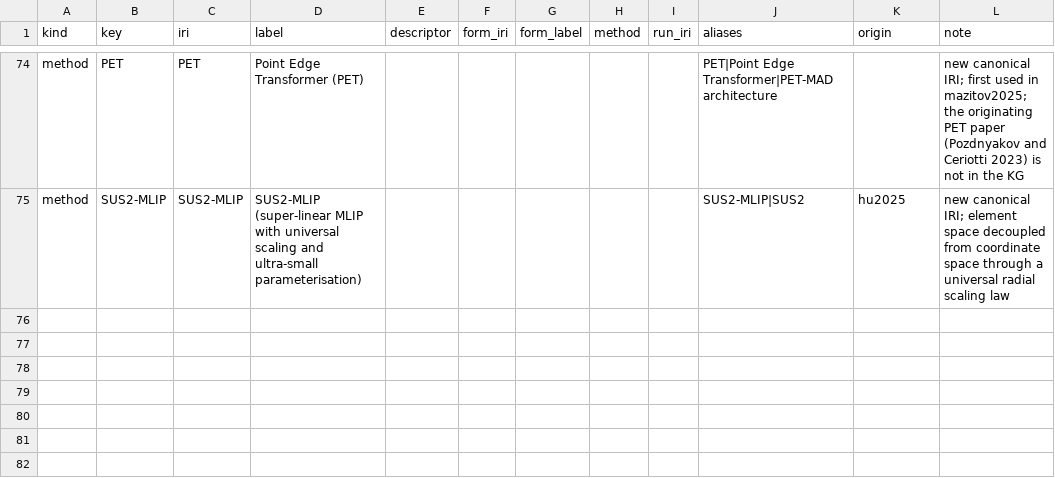
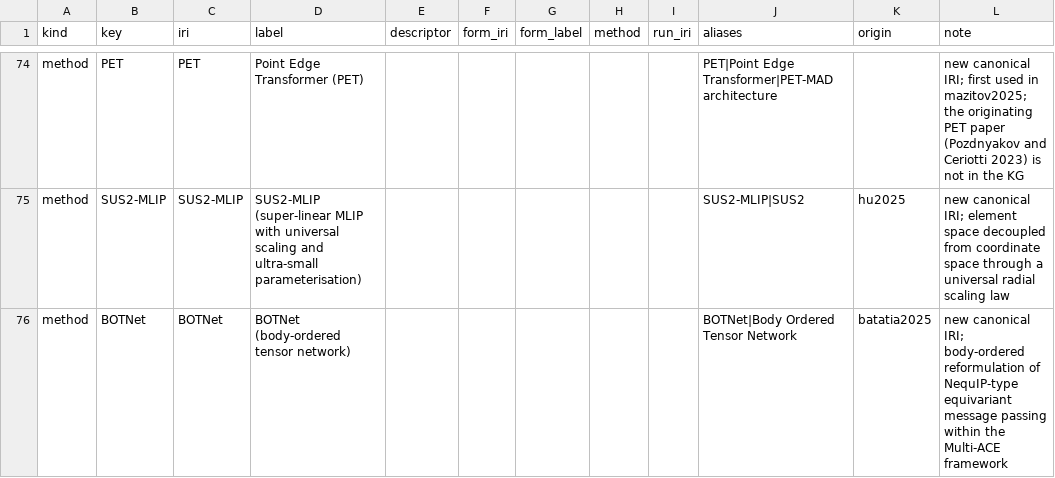
Before and after one commit to danielhz/mlips-ontology, a CSV file: artifacts/kg/methods-registry.csv, drawn as a sheet; only a part is shown, gaps mark what is left out; the diff names each change by its address in the sheet, - before the commit and + after, or states it on an @@ line.

Commit message:
kg: encode batatia2025 (410 triples)

```diff
--- a/artifacts/kg/methods-registry.csv
+++ b/artifacts/kg/methods-registry.csv
+row 76: method | BOTNet | BOTNet | BOTNet (body-ordered tensor network) |  |  |  |  |  | BOTNet|Body Ordered Tensor Network | batatia2025 | new canonical IRI; body-ordered reformulation of NequIP-type equivariant message passing within the Multi-ACE framework
```
Also changed, not shown: artifacts/kg/population-log.csv, 1 other file.
